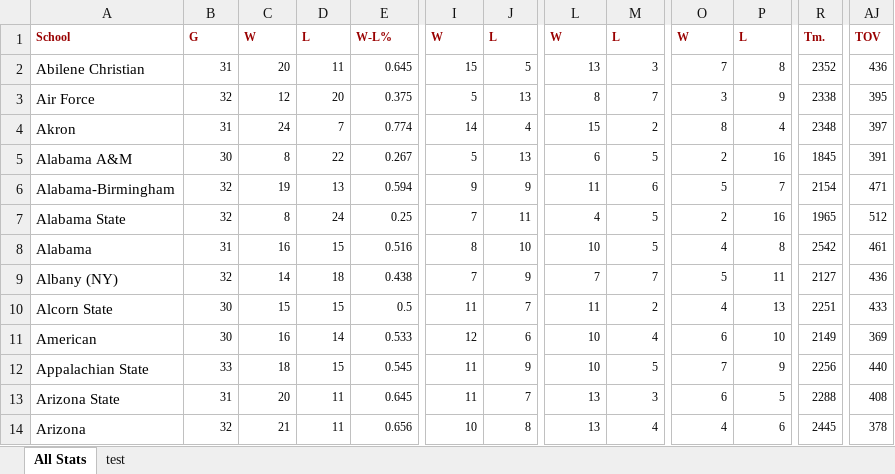
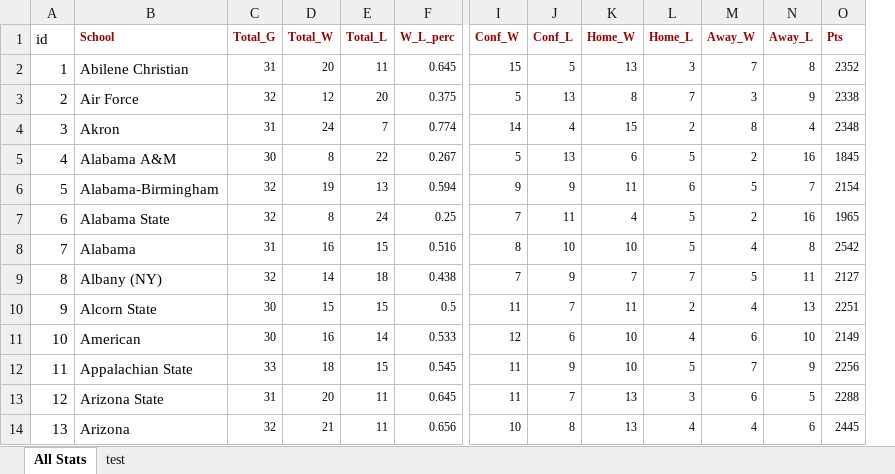
Before and after one commit to Bmdawley22/CBB-Model-Frontend, an Excel workbook: src/stats.xlsx, sheet All Stats, drawn as a sheet; only a part is shown, gaps mark what is left out; values as stored, in another font and other column widths than the file's, no borders; removed rows and columns are numbered as before the commit, all else as after; the diff covers the shown part only; the diff names each change by its address in the sheet, - before the commit and + after, or states it on an @@ line.

Commit message:
able to read in stats from database and display

```diff
--- a/src/stats.xlsx (sheet All Stats)
+++ b/src/stats.xlsx (sheet All Stats)
+column A (id), rows 2-14: 1 | 2 | 3 | 4 | 5 | 6 | 7 | 8 | 9 | 10 | 11 | 12 | 13
-column AJ (TOV), rows 2-14: 436 | 395 | 397 | 391 | 471 | 512 | 461 | 436 | 433 | 369 | 440 | 408 | 378
-C1: G
+C1: Total_G
-D1: W
+D1: Total_W
-E1: L
+E1: Total_L
-F1: W-L%
+F1: W_L_perc
-I1: W
+I1: Conf_W
-J1: L
+J1: Conf_L
-K1: W
+K1: Home_W
-L1: L
+L1: Home_L
-M1: W
+M1: Away_W
-N1: L
+N1: Away_L
-O1: Tm.
+O1: Pts
```
Also changed, not shown: 5 removed columns and 6 edited cells elsewhere in this sheet, 7 other files.
